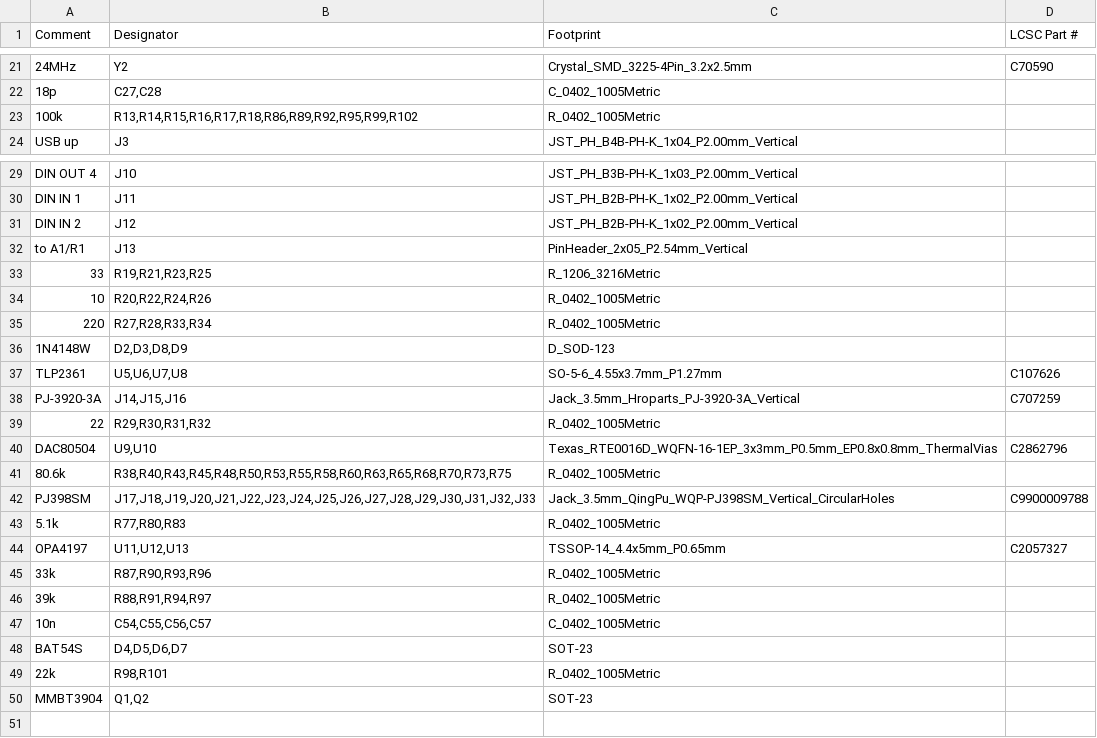
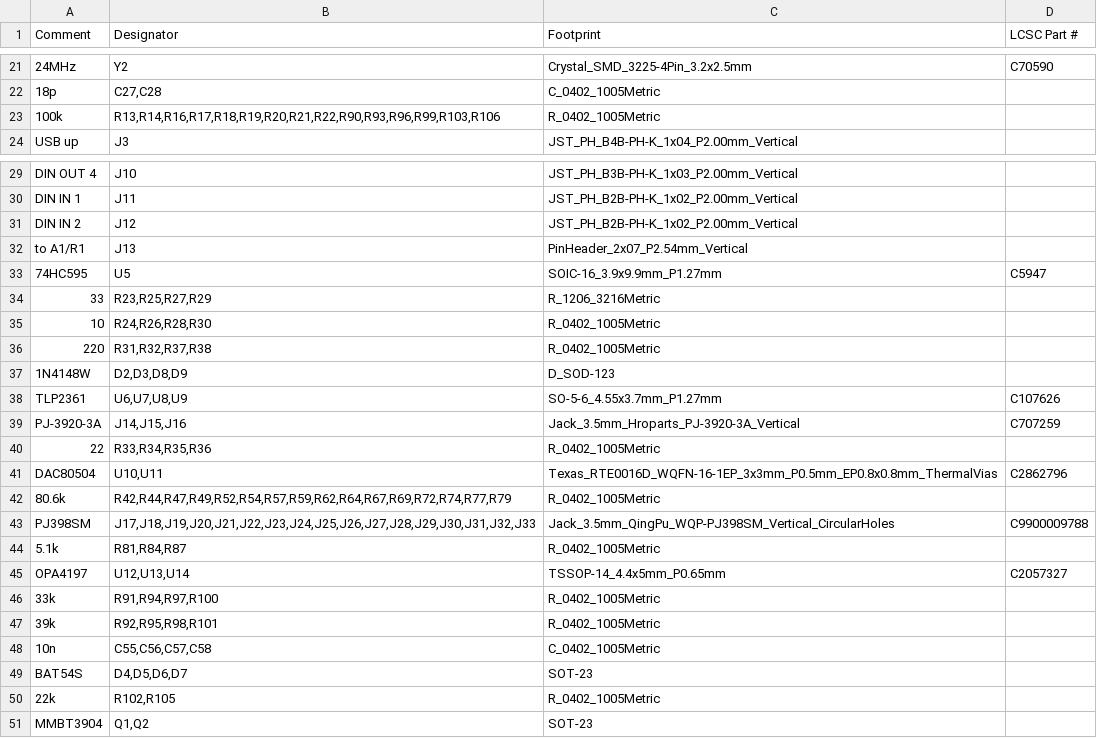
Before and after one commit to MitjaGrecky/Shtuka-druka, a CSV file: hardware/for-routing/R2/BOM.csv, drawn as a sheet; only a part is shown, gaps mark what is left out; addresses are those after the commit; the diff covers the shown part only; the diff names each change by its address in the sheet, - before the commit and + after, or states it on an @@ line.

```diff
--- a/hardware/for-routing/R2/BOM.csv
+++ b/hardware/for-routing/R2/BOM.csv
-B23 (Designator): R13,R14,R15,R16,R17,R18,R86,R89,R92,R95,R99,R102
+B23 (Designator): R13,R14,R16,R17,R18,R19,R20,R21,R22,R90,R93,R96,R99,R103,R106
-C32 (Footprint): PinHeader_2x05_P2.54mm_Vertical
+C32 (Footprint): PinHeader_2x07_P2.54mm_Vertical
+row 33: 74HC595 | U5 | SOIC-16_3.9x9.9mm_P1.27mm | C5947
-B34 (Designator): R19,R21,R23,R25
+B34 (Designator): R23,R25,R27,R29
-B35 (Designator): R20,R22,R24,R26
+B35 (Designator): R24,R26,R28,R30
-B36 (Designator): R27,R28,R33,R34
+B36 (Designator): R31,R32,R37,R38
-B38 (Designator): U5,U6,U7,U8
+B38 (Designator): U6,U7,U8,U9
-B40 (Designator): R29,R30,R31,R32
+B40 (Designator): R33,R34,R35,R36
-B41 (Designator): U9,U10
+B41 (Designator): U10,U11
-B42 (Designator): R38,R40,R43,R45,R48,R50,R53,R55,R58,R60,R63,R65,R68,R70,R73,R75
+B42 (Designator): R42,R44,R47,R49,R52,R54,R57,R59,R62,R64,R67,R69,R72,R74,R77,R79
-B44 (Designator): R77,R80,R83
+B44 (Designator): R81,R84,R87
-B45 (Designator): U11,U12,U13
+B45 (Designator): U12,U13,U14
-B46 (Designator): R87,R90,R93,R96
+B46 (Designator): R91,R94,R97,R100
-B47 (Designator): R88,R91,R94,R97
+B47 (Designator): R92,R95,R98,R101
-B48 (Designator): C54,C55,C56,C57
+B48 (Designator): C55,C56,C57,C58
-B50 (Designator): R98,R101
+B50 (Designator): R102,R105
```
Also changed, not shown: 3 edited cells elsewhere in this file, hardware/for-routing/R2/BOM_notes.csv, 9 other files.
